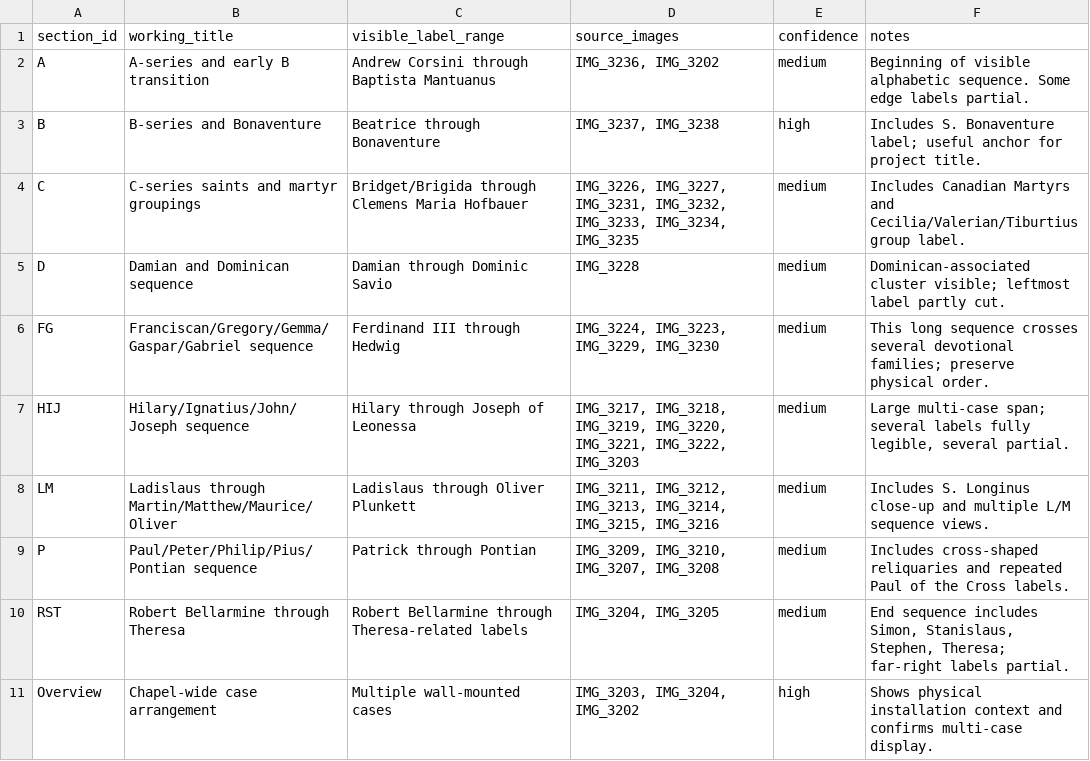
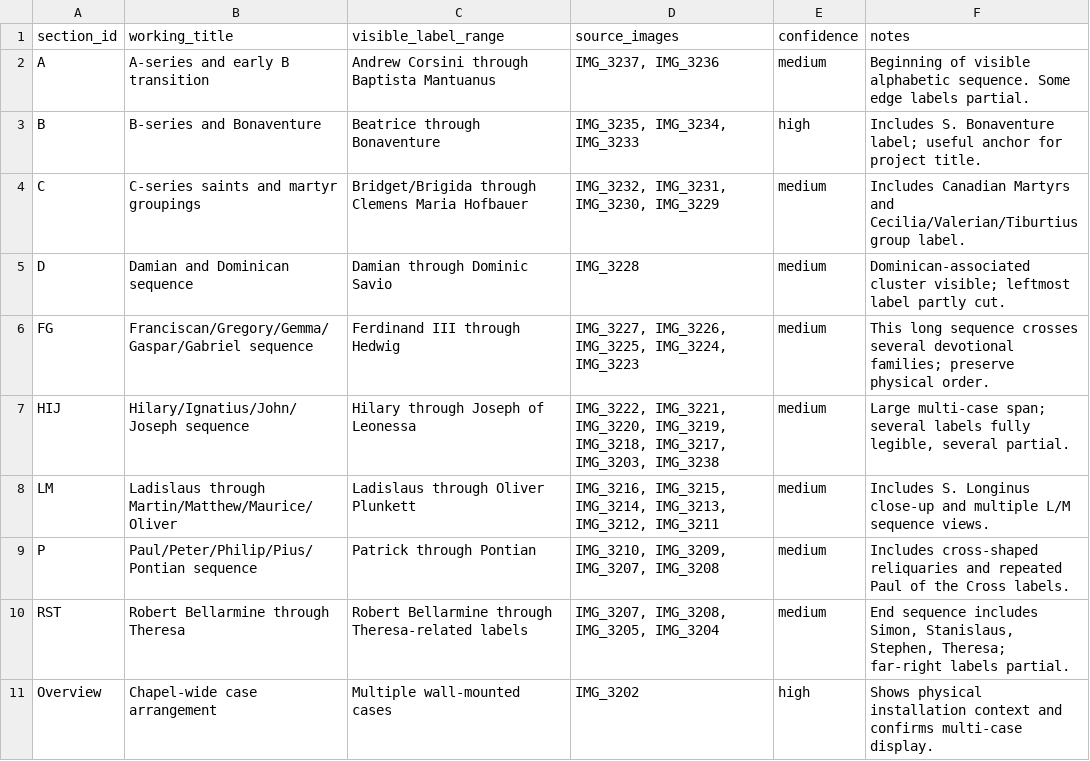
Before and after one commit to pskeffington/St.-Bonaventure, a CSV file: data/reliquary_sections.csv, drawn as a sheet.

Commit message:
Correct section source-image mapping

```diff
--- a/data/reliquary_sections.csv
+++ b/data/reliquary_sections.csv
@@ -1,11 +1,11 @@
 section_id,working_title,visible_label_range,source_images,confidence,notes
-A,A-series and early B transition,"Andrew Corsini through Baptista Mantuanus","IMG_3236, IMG_3202",medium,"Beginning of visible alphabetic sequence. Some edge labels partial."
-B,B-series and Bonaventure,"Beatrice through Bonaventure","IMG_3237, IMG_3238",high,"Includes S. Bonaventure label; useful anchor for project title."
-C,C-series saints and martyr groupings,"Bridget/Brigida through Clemens Maria Hofbauer","IMG_3226, IMG_3227, IMG_3231, IMG_3232, IMG_3233, IMG_3234, IMG_3235",medium,"Includes Canadian Martyrs and Cecilia/Valerian/Tiburtius group label."
+A,A-series and early B transition,"Andrew Corsini through Baptista Mantuanus","IMG_3237, IMG_3236",medium,"Beginning of visible alphabetic sequence. Some edge labels partial."
+B,B-series and Bonaventure,"Beatrice through Bonaventure","IMG_3235, IMG_3234, IMG_3233",high,"Includes S. Bonaventure label; useful anchor for project title."
+C,C-series saints and martyr groupings,"Bridget/Brigida through Clemens Maria Hofbauer","IMG_3232, IMG_3231, IMG_3230, IMG_3229",medium,"Includes Canadian Martyrs and Cecilia/Valerian/Tiburtius group label."
 D,Damian and Dominican sequence,"Damian through Dominic Savio","IMG_3228",medium,"Dominican-associated cluster visible; leftmost label partly cut."
-FG,Franciscan/Gregory/Gemma/Gaspar/Gabriel sequence,"Ferdinand III through Hedwig","IMG_3224, IMG_3223, IMG_3229, IMG_3230",medium,"This long sequence crosses several devotional families; preserve physical order."
-HIJ,Hilary/Ignatius/John/Joseph sequence,"Hilary through Joseph of Leonessa","IMG_3217, IMG_3218, IMG_3219, IMG_3220, IMG_3221, IMG_3222, IMG_3203",medium,"Large multi-case span; several labels fully legible, several partial."
-LM,Ladislaus through Martin/Matthew/Maurice/Oliver,"Ladislaus through Oliver Plunkett","IMG_3211, IMG_3212, IMG_3213, IMG_3214, IMG_3215, IMG_3216",medium,"Includes S. Longinus close-up and multiple L/M sequence views."
-P,Paul/Peter/Philip/Pius/Pontian sequence,"Patrick through Pontian","IMG_3209, IMG_3210, IMG_3207, IMG_3208",medium,"Includes cross-shaped reliquaries and repeated Paul of the Cross labels."
-RST,Robert Bellarmine through Theresa,"Robert Bellarmine through Theresa-related labels","IMG_3204, IMG_3205",medium,"End sequence includes Simon, Stanislaus, Stephen, Theresa; far-right labels partial."
-Overview,Chapel-wide case arrangement,"Multiple wall-mounted cases","IMG_3203, IMG_3204, IMG_3202",high,"Shows physical installation context and confirms multi-case display."
+FG,Franciscan/Gregory/Gemma/Gaspar/Gabriel sequence,"Ferdinand III through Hedwig","IMG_3227, IMG_3226, IMG_3225, IMG_3224, IMG_3223",medium,"This long sequence crosses several devotional families; preserve physical order."
+HIJ,Hilary/Ignatius/John/Joseph sequence,"Hilary through Joseph of Leonessa","IMG_3222, IMG_3221, IMG_3220, IMG_3219, IMG_3218, IMG_3217, IMG_3203, IMG_3238",medium,"Large multi-case span; several labels fully legible, several partial."
+LM,Ladislaus through Martin/Matthew/Maurice/Oliver,"Ladislaus through Oliver Plunkett","IMG_3216, IMG_3215, IMG_3214, IMG_3213, IMG_3212, IMG_3211",medium,"Includes S. Longinus close-up and multiple L/M sequence views."
+P,Paul/Peter/Philip/Pius/Pontian sequence,"Patrick through Pontian","IMG_3210, IMG_3209, IMG_3207, IMG_3208",medium,"Includes cross-shaped reliquaries and repeated Paul of the Cross labels."
+RST,Robert Bellarmine through Theresa,"Robert Bellarmine through Theresa-related labels","IMG_3207, IMG_3208, IMG_3205, IMG_3204",medium,"End sequence includes Simon, Stanislaus, Stephen, Theresa; far-right labels partial."
+Overview,Chapel-wide case arrangement,"Multiple wall-mounted cases","IMG_3202",high,"Shows physical installation context and confirms multi-case display."
```
